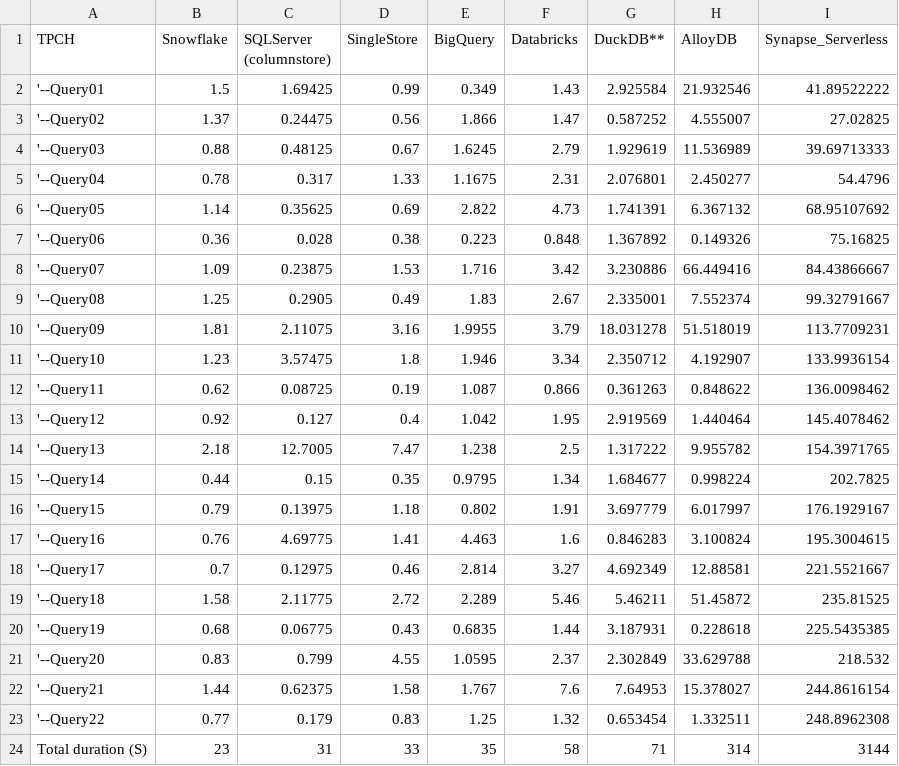
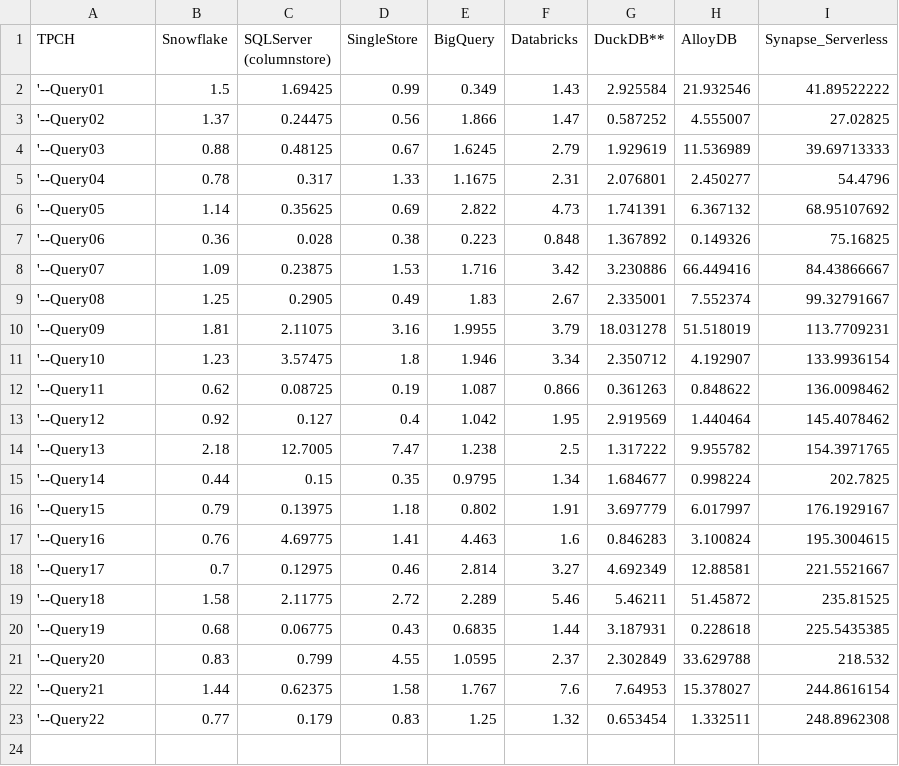
Before and after one commit to djouallah/Testing_BI_Engine, a CSV file: results.csv, drawn as a sheet.

Commit message:
Add files via upload

```diff
--- a/results.csv
+++ b/results.csv
@@ -23,2 +23 @@
 '--Query22,0.77,0.179,0.83,1.25,1.32,0.653454,1.332511,248.8962308
-Total duration (S),23,31,33,35,58,71,314,3144
```
